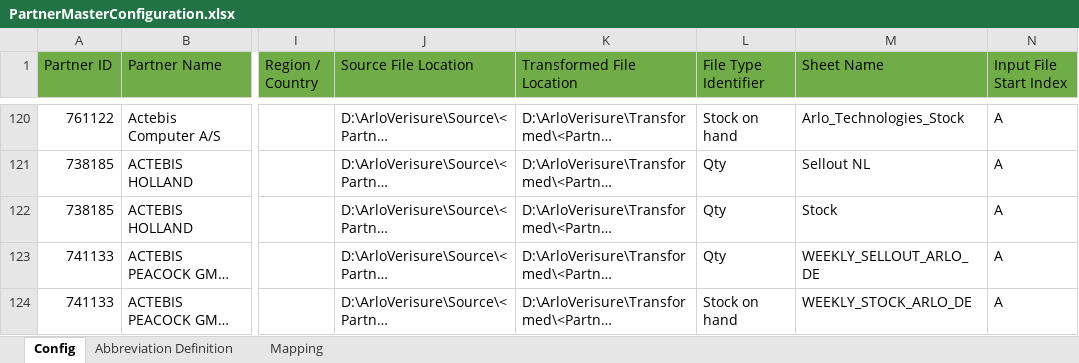
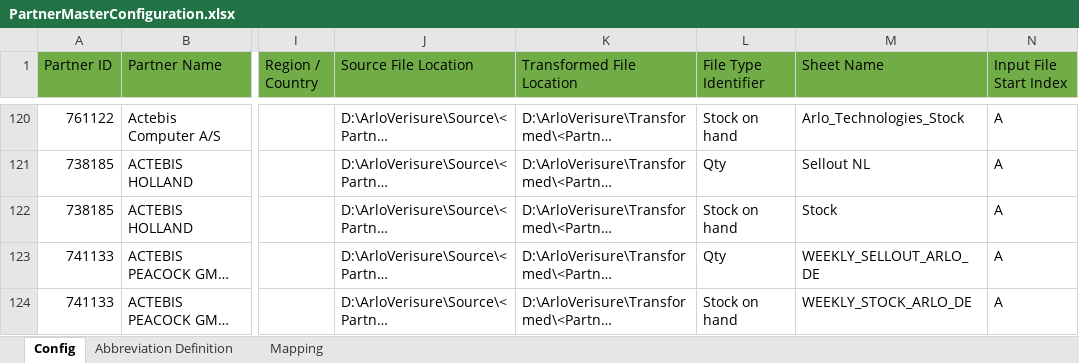
Before and after one commit to alernkn247/PartnerConfiguration, an Excel workbook: PartnerMasterConfiguration.xlsx, sheet Config, drawn as a sheet; only a part is shown, gaps mark what is left out; long unchanged cells end in …; values as stored, in another font and other column widths than the file's, no borders; conditional formats not drawn; the diff names each change by its address in the sheet, - before the commit and + after, or states it on an @@ line.

```diff
--- a/PartnerMasterConfiguration.xlsx (sheet Config)
+++ b/PartnerMasterConfiguration.xlsx (sheet Config)
-L122 (File Type Identifier): Qty
+L122 (File Type Identifier): Stock on hand
```
Also changed, not shown: sheet Mapping.
